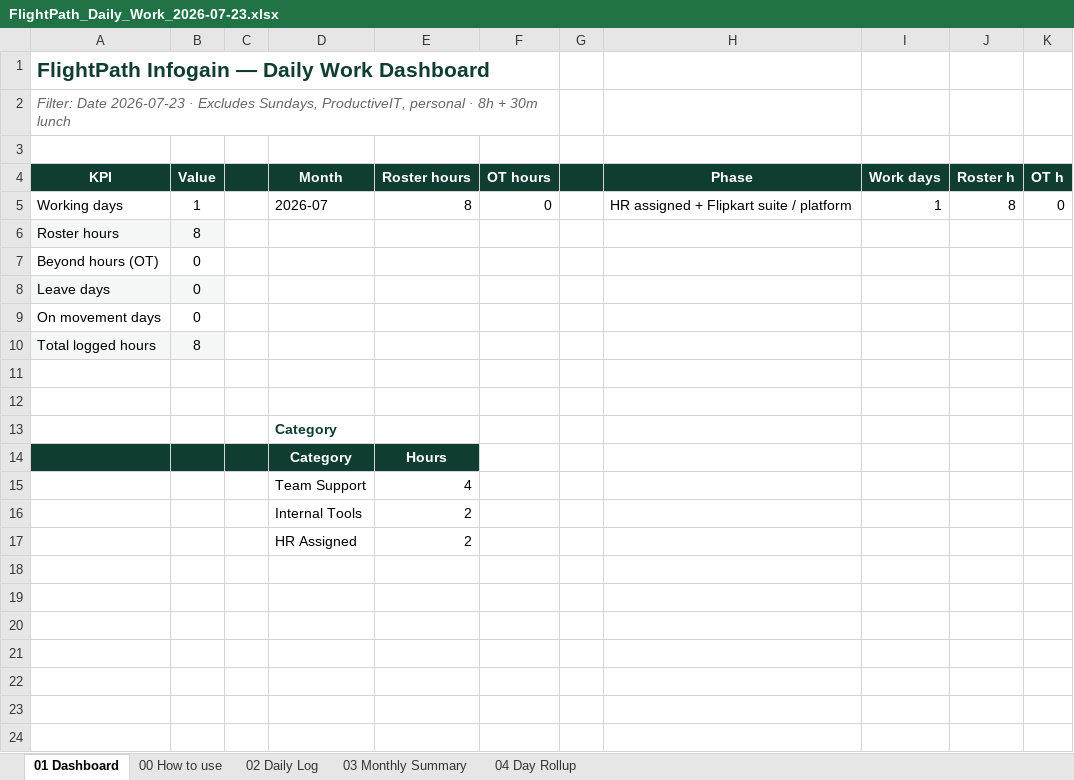
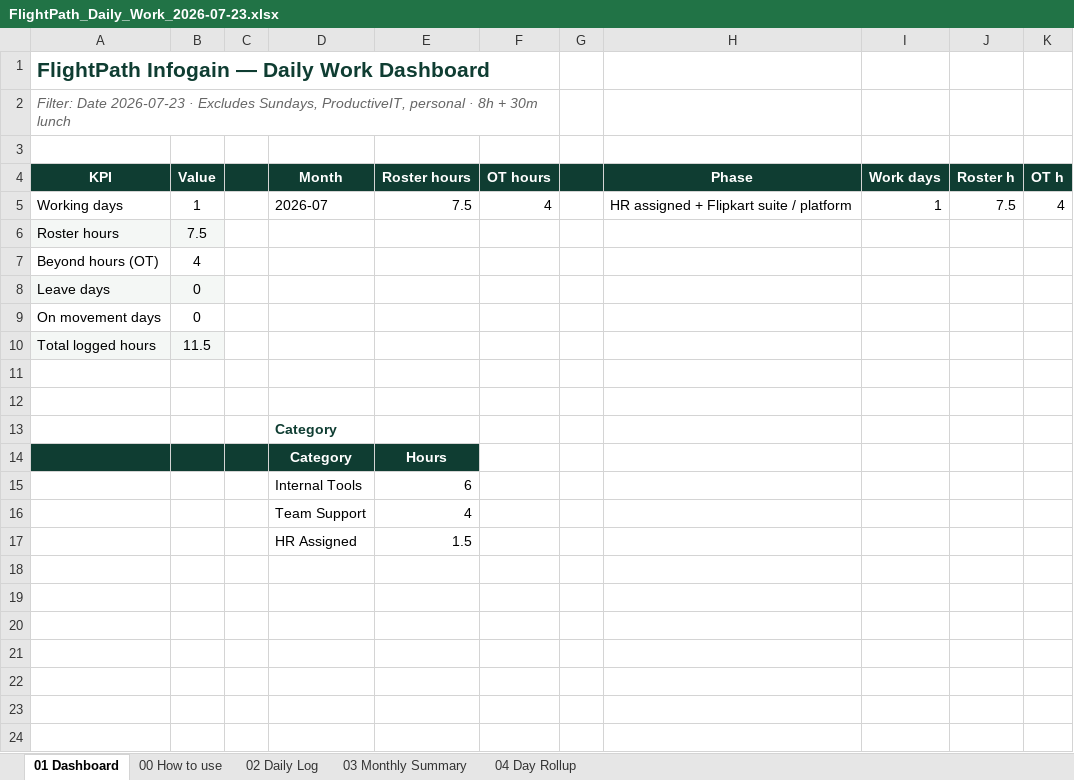
Before and after one commit to virrdhiman/flightpath-daily-work-tracker, an Excel workbook: exports/FlightPath_Daily_Work_2026-07-23.xlsx, sheet 01 Dashboard, drawn as a sheet; only a part is shown; values as stored, in another font and other column widths than the file's, no borders; charts and pictures not drawn; removed rows and columns are numbered as before the commit, all else as after; the diff names each change by its address in the sheet, - before the commit and + after, or states it on an @@ line.

```diff
--- a/exports/FlightPath_Daily_Work_2026-07-23.xlsx (sheet 01 Dashboard)
+++ b/exports/FlightPath_Daily_Work_2026-07-23.xlsx (sheet 01 Dashboard)
-E5 (Roster hours): 8
+E5 (Roster hours): 7.5
-F5 (OT hours): 0
+F5 (OT hours): 4
-J5 (Roster h): 8
+J5 (Roster h): 7.5
-K5 (OT h): 0
+K5 (OT h): 4
-B6 (Value): 8
+B6 (Value): 7.5
-B7 (Value): 0
+B7 (Value): 4
-B10 (Value): 8
+B10 (Value): 11.5
+row 15:  |  |  | Internal Tools | 6
-row 16:  |  |  | Internal Tools | 2
-E17 (Roster hours): 2
+E17 (Roster hours): 1.5
```
Also changed, not shown: sheet 02 Daily Log, sheet 04 Day Rollup, sheet 03 Monthly Summary, exports/FlightPath_Daily_Work_2026-04-08_to_2026-07-23.xlsx, 4 other files.
